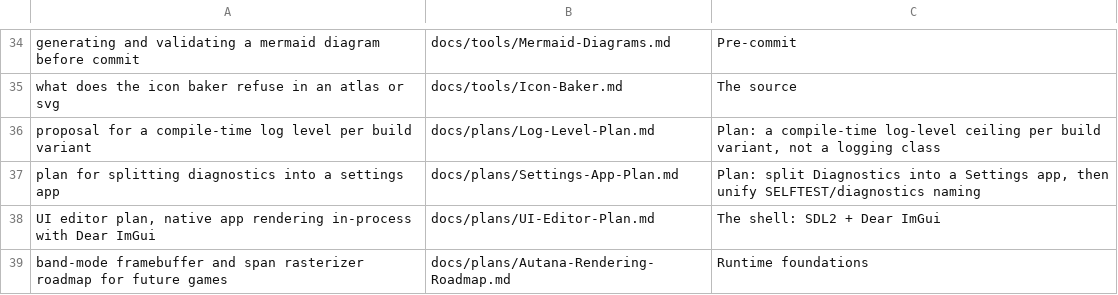
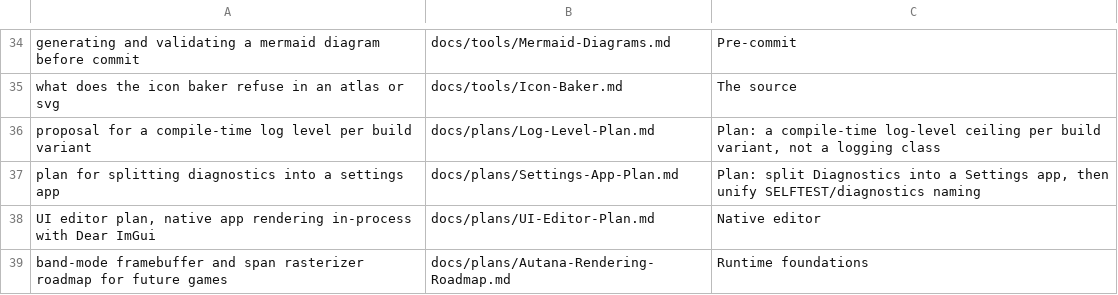
Before and after one commit to jose-villegas/autana, a TSV file: scripts/docs/eval_questions.tsv, drawn as a sheet; only a part is shown, gaps mark what is left out.

Commit message:
docs search: the editor plan question names its Native editor section

```diff
--- a/scripts/docs/eval_questions.tsv
+++ b/scripts/docs/eval_questions.tsv
@@ -37,3 +37,3 @@ proposal for a compile-time log level per build variant	docs/plans/Log-Level-Pla
 plan for splitting diagnostics into a settings app	docs/plans/Settings-App-Plan.md	Plan: split Diagnostics into a Settings app, then unify SELFTEST/diagnostics naming
-UI editor plan, native app rendering in-process with Dear ImGui	docs/plans/UI-Editor-Plan.md	The shell: SDL2 + Dear ImGui
+UI editor plan, native app rendering in-process with Dear ImGui	docs/plans/UI-Editor-Plan.md	Native editor
 band-mode framebuffer and span rasterizer roadmap for future games	docs/plans/Autana-Rendering-Roadmap.md	Runtime foundations
```
